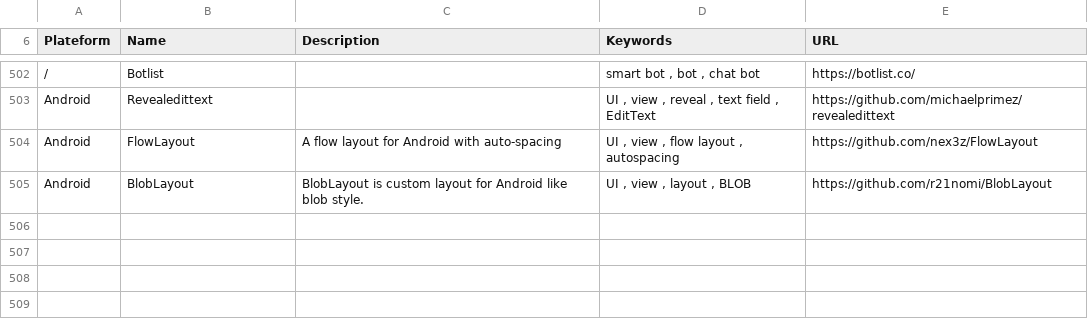
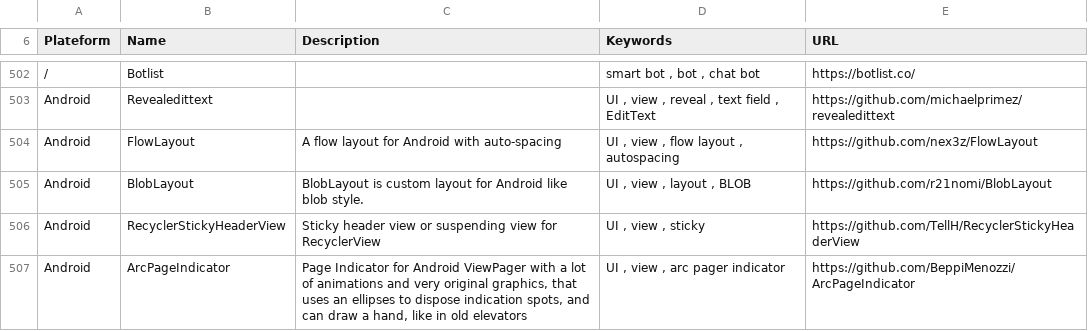
Before and after one commit to vaginessa/Tips-n-tools, a CSV file: toolz/Tips-n-tools_Tools.csv, drawn as a sheet; only a part is shown, gaps mark what is left out; the diff names each change by its address in the sheet, - before the commit and + after, or states it on an @@ line.

```diff
--- a/toolz/Tips-n-tools_Tools.csv
+++ b/toolz/Tips-n-tools_Tools.csv
+row 506: Android | RecyclerStickyHeaderView | Sticky header view or suspending view for RecyclerView | UI , view , sticky | https://github.com/TellH/RecyclerStickyHeaderView
+row 507: Android | ArcPageIndicator | Page Indicator for Android ViewPager with a lot of animations and very original graphics, that uses an ellipses to dispose indication spots, and can draw a hand, like in old elevators | UI , view , arc pager indicator | https://github.com/BeppiMenozzi/ArcPageIndicator
```
Also changed, not shown: 3 other files.
